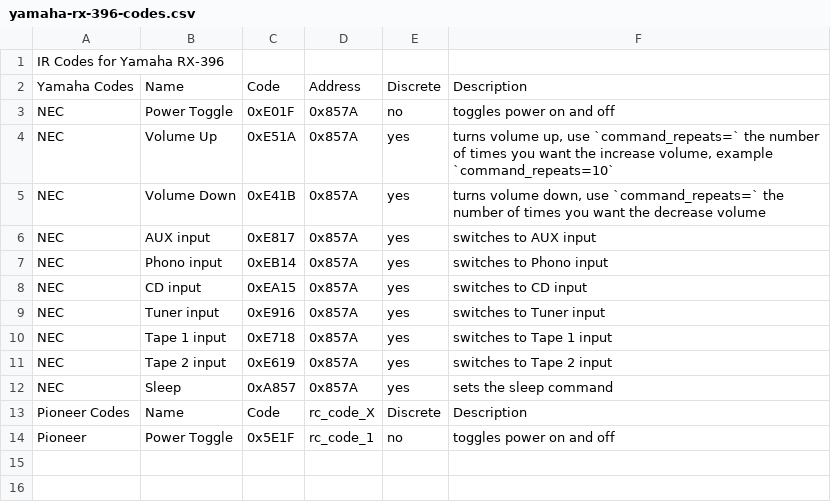
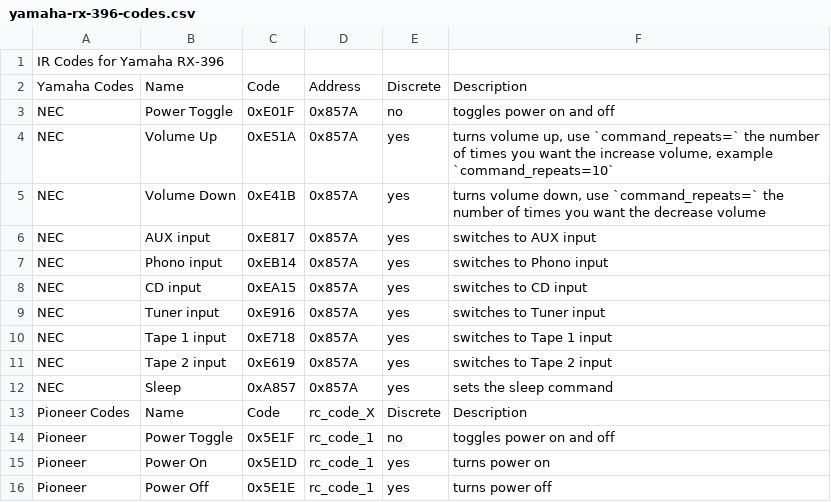
Before and after one commit to iamjoshk/home-assistant-collection, a CSV file: ESPHome/yamaha/yamaha-rx-396-codes.csv, drawn as a sheet; the diff names each change by its address in the sheet, - before the commit and + after, or states it on an @@ line.

Commit message:
Add Pioneer power on/off codes to CSV

```diff
--- a/ESPHome/yamaha/yamaha-rx-396-codes.csv
+++ b/ESPHome/yamaha/yamaha-rx-396-codes.csv
+row 15: Pioneer | Power On | 0x5E1D | rc_code_1 | yes | turns power on
+row 16: Pioneer | Power Off | 0x5E1E | rc_code_1 | yes | turns power off
```
